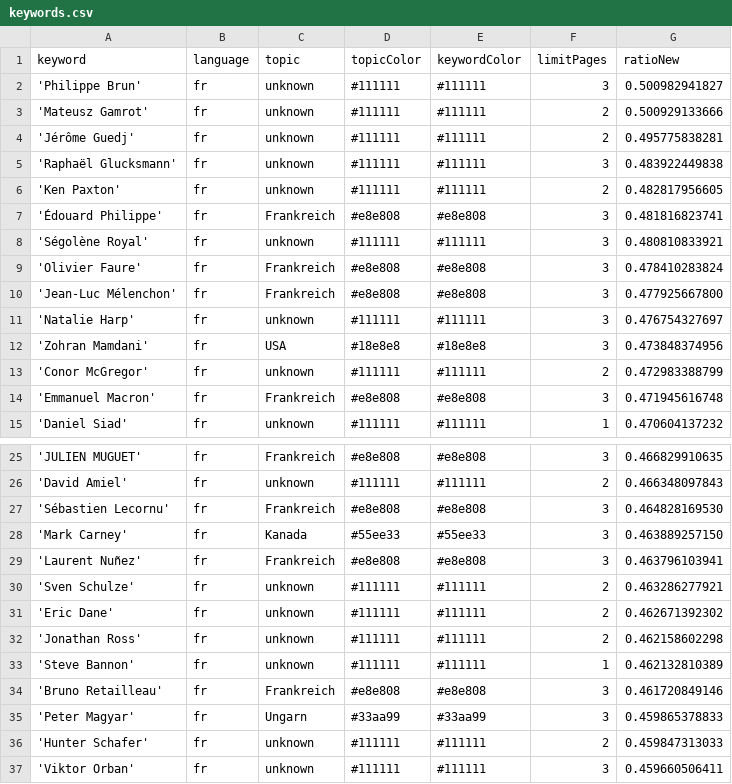
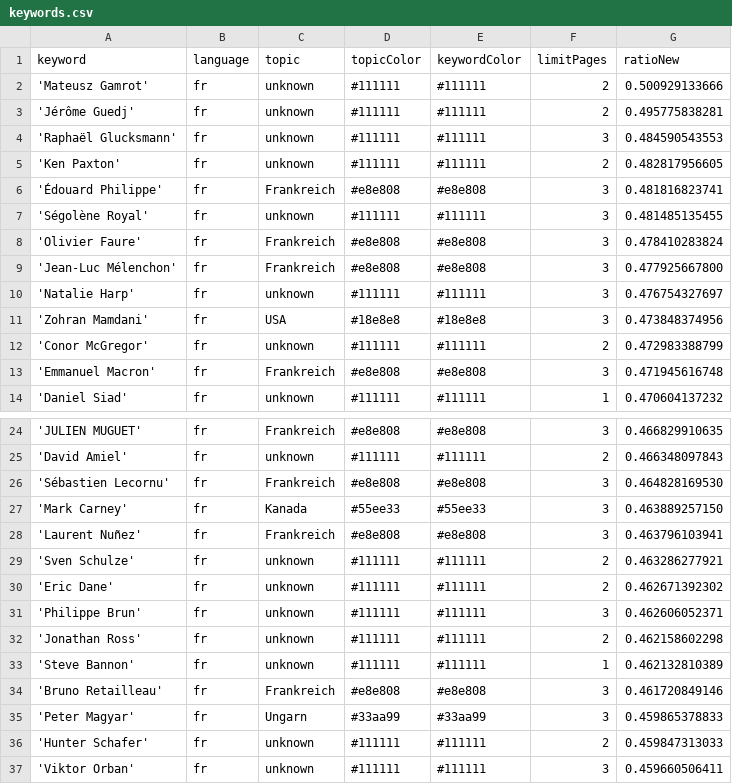
Before and after one commit to JoPhi24-news/gensChuchoter, a CSV file: keywords.csv, drawn as a sheet; only a part is shown, gaps mark what is left out.

```diff
--- a/keywords.csv
+++ b/keywords.csv
@@ -1,9 +1,8 @@
 keyword,language,topic,topicColor,keywordColor,limitPages,ratioNew
-'Philippe Brun',fr,unknown,#111111,#111111,3,0.500982941827
 'Mateusz Gamrot',fr,unknown,#111111,#111111,2,0.500929133666
 'Jérôme Guedj',fr,unknown,#111111,#111111,2,0.495775838281
-'Raphaël Glucksmann',fr,unknown,#111111,#111111,3,0.483922449838
+'Raphaël Glucksmann',fr,unknown,#111111,#111111,3,0.484590543553
 'Ken Paxton',fr,unknown,#111111,#111111,2,0.482817956605
 'Édouard Philippe',fr,Frankreich,#e8e808,#e8e808,3,0.481816823741
-'Ségolène Royal',fr,unknown,#111111,#111111,3,0.480810833921
+'Ségolène Royal',fr,unknown,#111111,#111111,3,0.481485135455
 'Olivier Faure',fr,Frankreich,#e8e808,#e8e808,3,0.478410283824
@@ -31,2 +30,3 @@ keyword,language,topic,topicColor,keywordColor,limitPages,ratioNew
 'Eric Dane',fr,unknown,#111111,#111111,2,0.462671392302
+'Philippe Brun',fr,unknown,#111111,#111111,3,0.462606052371
 'Jonathan Ross',fr,unknown,#111111,#111111,2,0.462158602298
```
Also changed, not shown: 1 other file.
